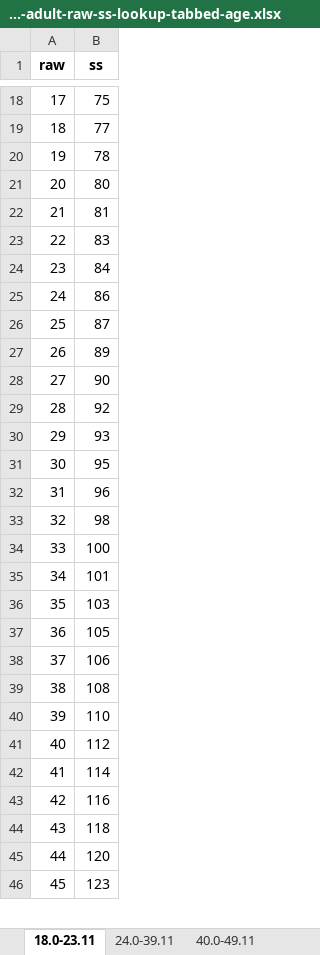
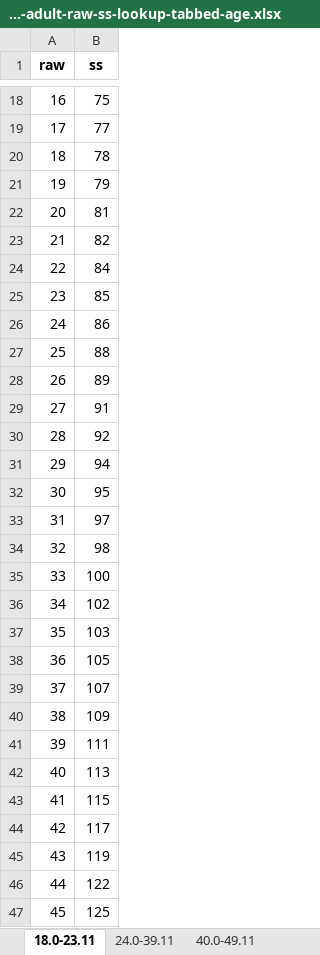
Before and after one commit to wpspublish-public/DSHerzberg-TOD-R, an Excel workbook: OUTPUT-FILES/NORMS/TODC_adult_10.28.21_for norms/pflsum2-adult-raw-ss-lookup-tabbed-age.xlsx, sheet 18.0-23.11, drawn as a sheet; only a part is shown, gaps mark what is left out; values as stored, in another font and other column widths than the file's, no borders; addresses are those after the commit; the diff covers the shown part only; the diff names each change by its address in the sheet, - before the commit and + after, or states it on an @@ line.

```diff
--- a/OUTPUT-FILES/NORMS/TODC_adult_10.28.21_for norms/pflsum2-adult-raw-ss-lookup-tabbed-age.xlsx (sheet 18.0-23.11)
+++ b/OUTPUT-FILES/NORMS/TODC_adult_10.28.21_for norms/pflsum2-adult-raw-ss-lookup-tabbed-age.xlsx (sheet 18.0-23.11)
@@ column A (raw) renumbered between rows 2 and 52 @@
-B21 (ss): 80
+B21 (ss): 79
-B23 (ss): 83
+B23 (ss): 82
+row 25: 23 | 85
-B27 (ss): 87
+B27 (ss): 88
-B29 (ss): 90
+B29 (ss): 91
-B31 (ss): 93
+B31 (ss): 94
-B33 (ss): 96
+B33 (ss): 97
-B36 (ss): 101
+B36 (ss): 102
-B39 (ss): 106
+B39 (ss): 107
-B40 (ss): 108
+B40 (ss): 109
-B41 (ss): 110
+B41 (ss): 111
-B42 (ss): 112
+B42 (ss): 113
-B43 (ss): 114
+B43 (ss): 115
-B44 (ss): 116
+B44 (ss): 117
-B45 (ss): 118
+B45 (ss): 119
-B46 (ss): 120
+B46 (ss): 122
-B47 (ss): 123
+B47 (ss): 125
```
Also changed, not shown: 3 added rows, 3 removed rows and 5 edited cells elsewhere in this sheet, sheet 70.0-89.11, sheet 24.0-39.11, sheet 60.0-69.11, sheet 50.0-59.11, sheet 40.0-49.11, OUTPUT-FILES/NORMS/TODC_adult_10.28.21_for norms/gea_sum-adult-raw-ss-lookup-tabbed-age.xlsx, OUTPUT-FILES/NORMS/TODC_adult_10.28.21_for norms/nwr_sum-adult-raw-ss-lookup-tabbed-age.xlsx, 52 other files.
